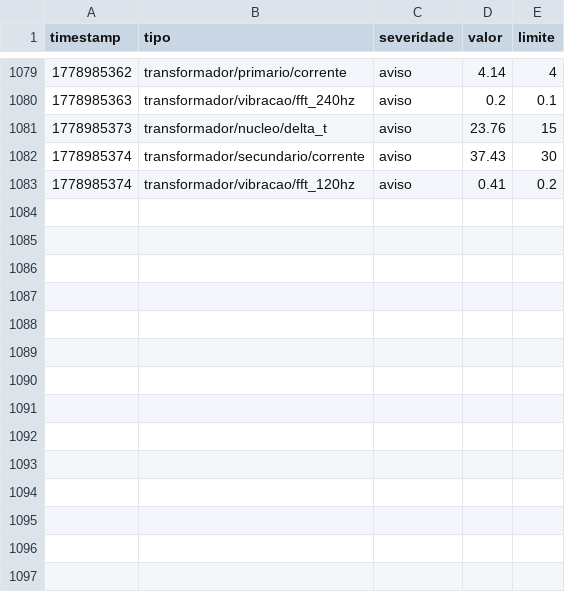
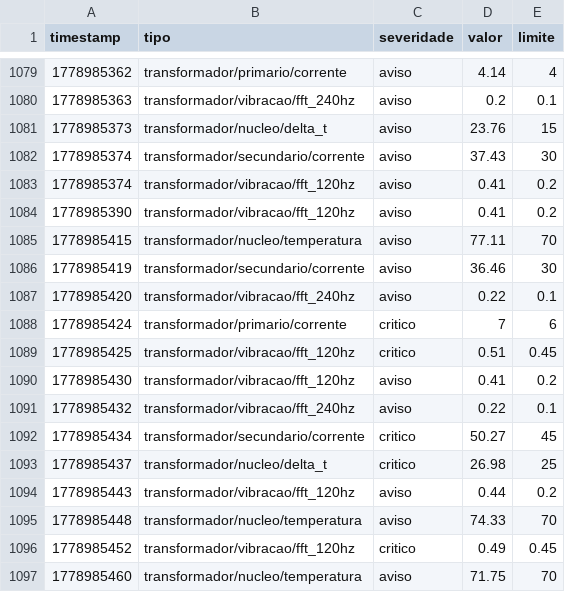
Before and after one commit to murillous/transformer-health-monitor, a CSV file: supervision/apps/server/data/alarmes_2026-05-17.csv, drawn as a sheet; only a part is shown, gaps mark what is left out; the diff names each change by its address in the sheet, - before the commit and + after, or states it on an @@ line.

Commit message:
feat: expand trend analysis to all 6 metrics (temp, ΔT, corrente P/S, vib 120/240Hz)

```diff
--- a/supervision/apps/server/data/alarmes_2026-05-17.csv
+++ b/supervision/apps/server/data/alarmes_2026-05-17.csv
+row 1084: 1778985390 | transformador/vibracao/fft_120hz | aviso | 0.41 | 0.2
+row 1085: 1778985415 | transformador/nucleo/temperatura | aviso | 77.11 | 70
+row 1086: 1778985419 | transformador/secundario/corrente | aviso | 36.46 | 30
+row 1087: 1778985420 | transformador/vibracao/fft_240hz | aviso | 0.22 | 0.1
+row 1088: 1778985424 | transformador/primario/corrente | critico | 7 | 6
+row 1089: 1778985425 | transformador/vibracao/fft_120hz | critico | 0.51 | 0.45
+row 1090: 1778985430 | transformador/vibracao/fft_120hz | aviso | 0.41 | 0.2
+row 1091: 1778985432 | transformador/vibracao/fft_240hz | aviso | 0.22 | 0.1
+row 1092: 1778985434 | transformador/secundario/corrente | critico | 50.27 | 45
+row 1093: 1778985437 | transformador/nucleo/delta_t | critico | 26.98 | 25
+row 1094: 1778985443 | transformador/vibracao/fft_120hz | aviso | 0.44 | 0.2
+row 1095: 1778985448 | transformador/nucleo/temperatura | aviso | 74.33 | 70
+row 1096: 1778985452 | transformador/vibracao/fft_120hz | critico | 0.49 | 0.45
+row 1097: 1778985460 | transformador/nucleo/temperatura | aviso | 71.75 | 70
```
Also changed, not shown: 7 other files.
